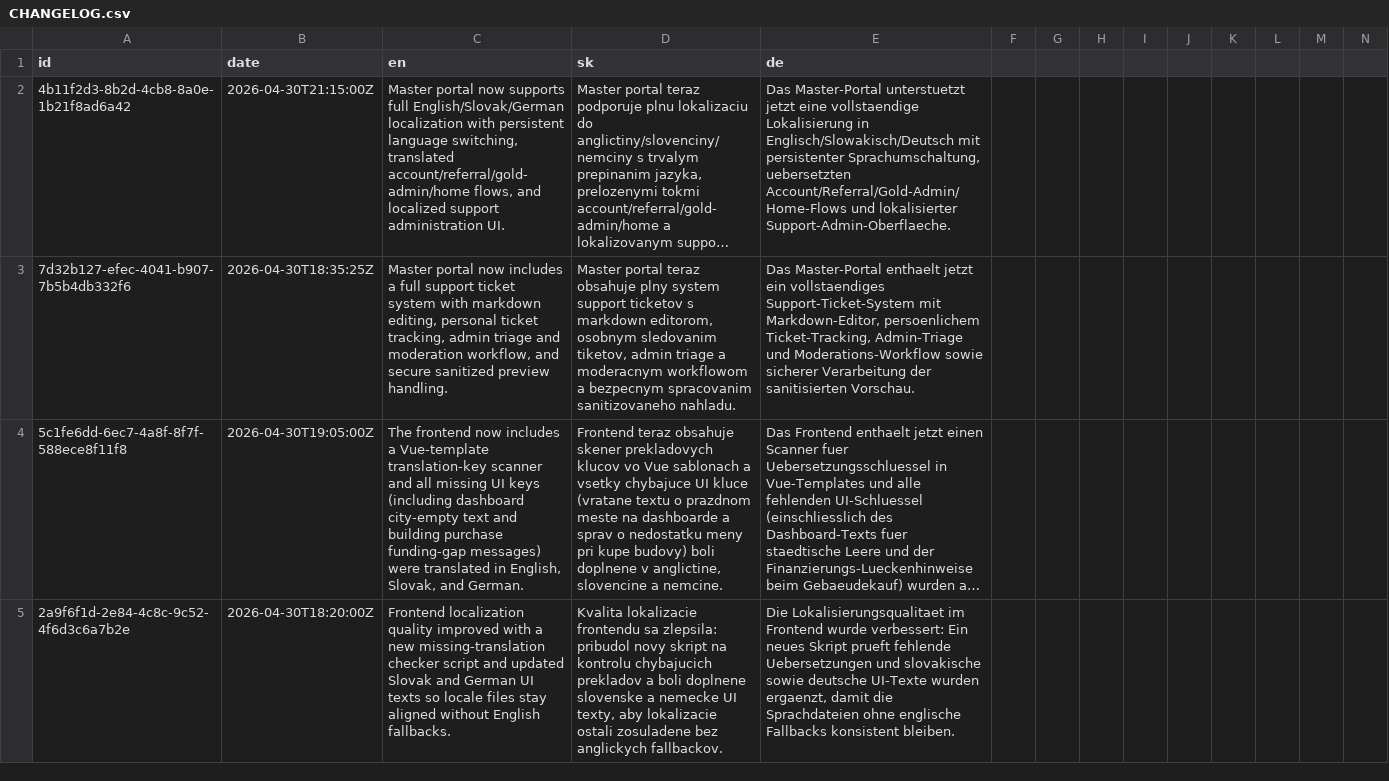
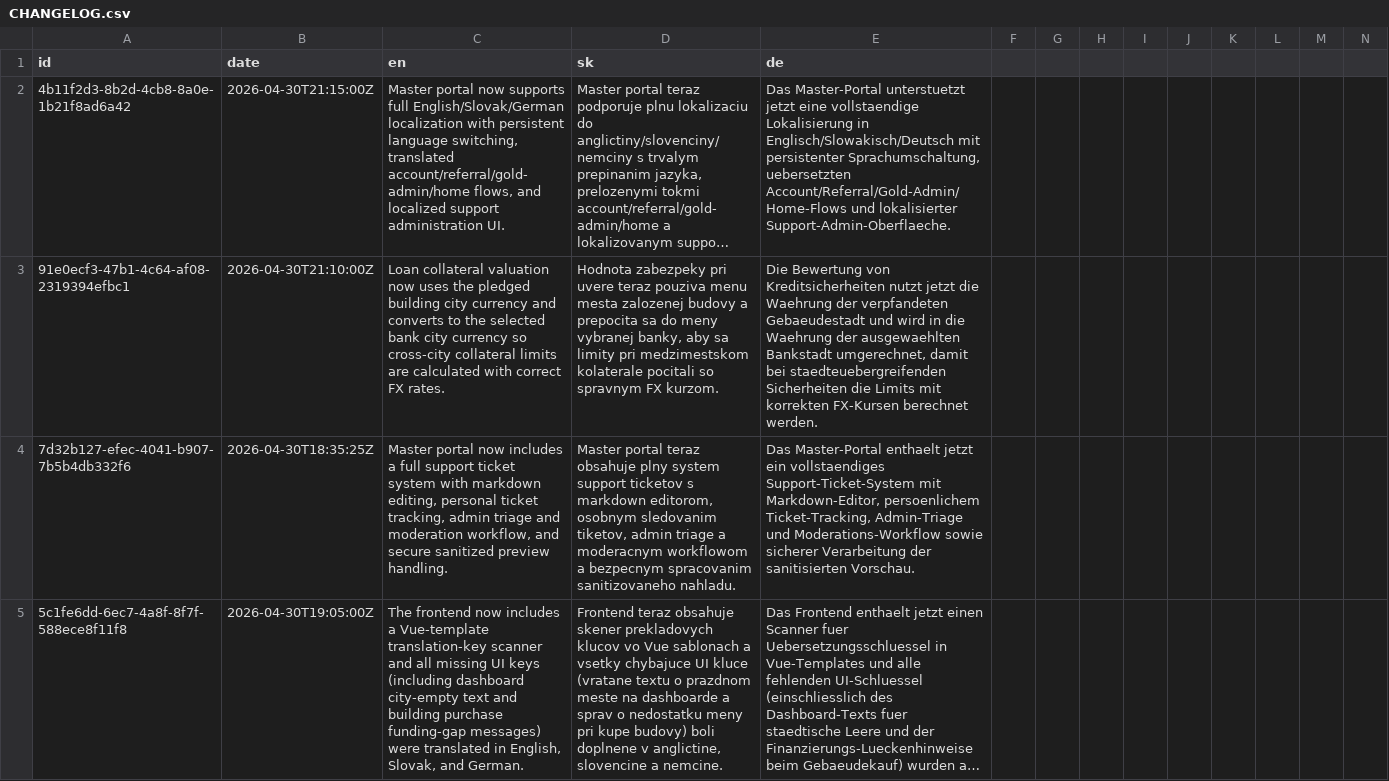
Before and after one commit to ludovit-scholtz/capitalism, a CSV file: CHANGELOG.csv, drawn as a sheet; only a part is shown; the shorter side is filled out with more unchanged rows; long unchanged cells end in …; rows hold the shown columns only; the diff names each change by its address in the sheet, - before the commit and + after, or states it on an @@ line.

Commit message:
feat: Enhance loan collateral handling with currency conversion and localization
- Added support for collateral valuation using the pledged building city currency, converting to the selected bank city currency for accurate cross-city collateral limits.
- Implemented new GraphQL tests to validate collateral calculations across different city currencies, including EUR, CZK, and CNY.
- Updated mutation and query types to include currency codes for monetary fields in collateral eligibility summaries.
- Enhanced frontend components to display collateral values in the appropriate currency based on the bank's location.
- Improved localization for collateral-related messages and ensured consistent currency formatting across the application.

```diff
--- a/CHANGELOG.csv
+++ b/CHANGELOG.csv
+row 3: 91e0ecf3-47b1-4c64-af08-2319394efbc1 | 2026-04-30T21:10:00Z | Loan collateral valuation now uses the pledged building city currency and converts to the selected bank city currency so cross-city collateral limits are calculated with correct FX rates. | Hodnota zabezpeky pri uvere teraz pouziva menu mesta zalozenej budovy a prepocita sa do meny vybranej banky, aby sa limity pri medzimestskom kolaterale pocitali so spravnym FX kurzom. | Die Bewertung von Kreditsicherheiten nutzt jetzt die Waehrung der verpfandeten Gebaeudestadt und wird in die Waehrung der ausgewaehlten Bankstadt umgerechnet, damit bei staedteuebergreifenden Sicherheiten die Limits mit korrekten FX-Kursen berechnet werden.
```
Also changed, not shown: 11 other files.
